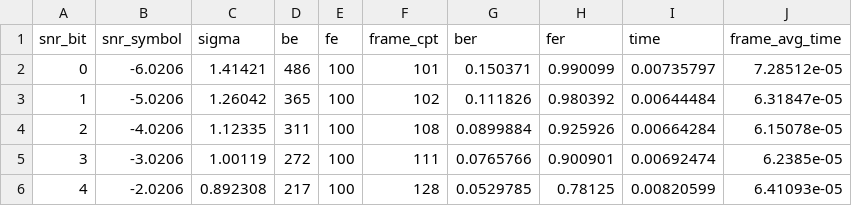
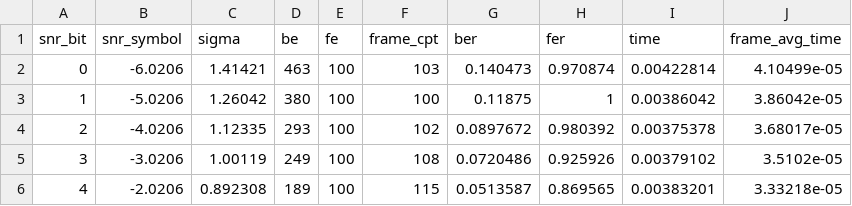
Before and after one commit to tifennf/simulationSDR, a CSV file: sim1.csv, drawn as a sheet; only a part is shown; the diff covers the shown part only.

```diff
--- a/sim1.csv
+++ b/sim1.csv
@@ -1,6 +1,6 @@
 snr_bit;snr_symbol;sigma;be;fe;frame_cpt;ber;fer;time;frame_avg_time
-0;-6.0206;1.41421;486;100;101;0.150371;0.990099;0.00735797;7.28512e-05
-1;-5.0206;1.26042;365;100;102;0.111826;0.980392;0.00644484;6.31847e-05
-2;-4.0206;1.12335;311;100;108;0.0899884;0.925926;0.00664284;6.15078e-05
-3;-3.0206;1.00119;272;100;111;0.0765766;0.900901;0.00692474;6.2385e-05
-4;-2.0206;0.892308;217;100;128;0.0529785;0.78125;0.00820599;6.41093e-05
+0;-6.0206;1.41421;463;100;103;0.140473;0.970874;0.00422814;4.10499e-05
+1;-5.0206;1.26042;380;100;100;0.11875;1;0.00386042;3.86042e-05
+2;-4.0206;1.12335;293;100;102;0.0897672;0.980392;0.00375378;3.68017e-05
+3;-3.0206;1.00119;249;100;108;0.0720486;0.925926;0.00379102;3.5102e-05
+4;-2.0206;0.892308;189;100;115;0.0513587;0.869565;0.00383201;3.33218e-05
```
Also changed, not shown: 5 added rows and 36 edited cells elsewhere in this file, sim2.csv, sim3.csv, 5 other files.
